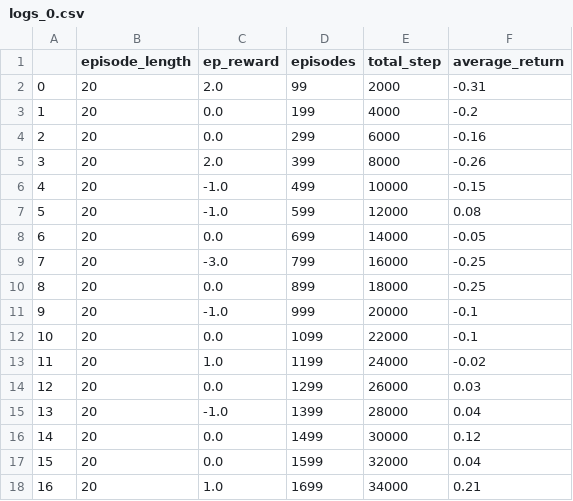
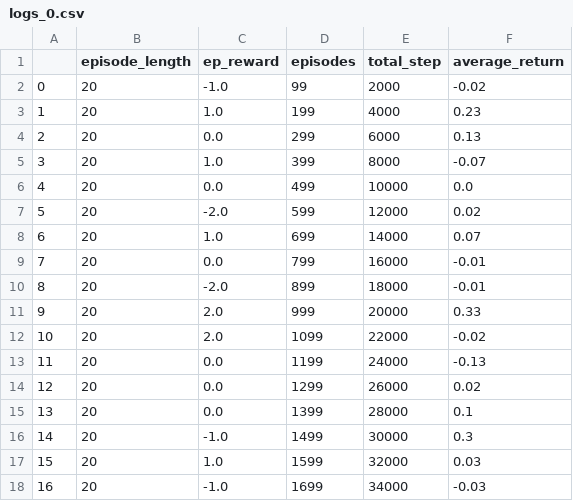
Before and after one commit to bencer3283/rl2023-sanding-ppo, a CSV file: results/SandingEnvDifficult/ppo/logging/logs_0.csv, drawn as a sheet; only a part is shown; the diff covers the shown part only.

```diff
--- a/results/SandingEnvDifficult/ppo/logging/logs_0.csv
+++ b/results/SandingEnvDifficult/ppo/logging/logs_0.csv
@@ -1,18 +1,18 @@
 ,episode_length,ep_reward,episodes,total_step,average_return
-0,20,2.0,99,2000,-0.31
-1,20,0.0,199,4000,-0.2
-2,20,0.0,299,6000,-0.16
-3,20,2.0,399,8000,-0.26
-4,20,-1.0,499,10000,-0.15
-5,20,-1.0,599,12000,0.08
-6,20,0.0,699,14000,-0.05
-7,20,-3.0,799,16000,-0.25
-8,20,0.0,899,18000,-0.25
-9,20,-1.0,999,20000,-0.1
-10,20,0.0,1099,22000,-0.1
-11,20,1.0,1199,24000,-0.02
-12,20,0.0,1299,26000,0.03
-13,20,-1.0,1399,28000,0.04
-14,20,0.0,1499,30000,0.12
-15,20,0.0,1599,32000,0.04
-16,20,1.0,1699,34000,0.21
+0,20,-1.0,99,2000,-0.02
+1,20,1.0,199,4000,0.23
+2,20,0.0,299,6000,0.13
+3,20,1.0,399,8000,-0.07
+4,20,0.0,499,10000,0.0
+5,20,-2.0,599,12000,0.02
+6,20,1.0,699,14000,0.07
+7,20,0.0,799,16000,-0.01
+8,20,-2.0,899,18000,-0.01
+9,20,2.0,999,20000,0.33
+10,20,2.0,1099,22000,-0.02
+11,20,0.0,1199,24000,-0.13
+12,20,0.0,1299,26000,0.02
+13,20,0.0,1399,28000,0.1
+14,20,-1.0,1499,30000,0.3
+15,20,1.0,1599,32000,0.03
+16,20,-1.0,1699,34000,-0.03
```
Also changed, not shown: 137 edited cells elsewhere in this file, 31 other files.
